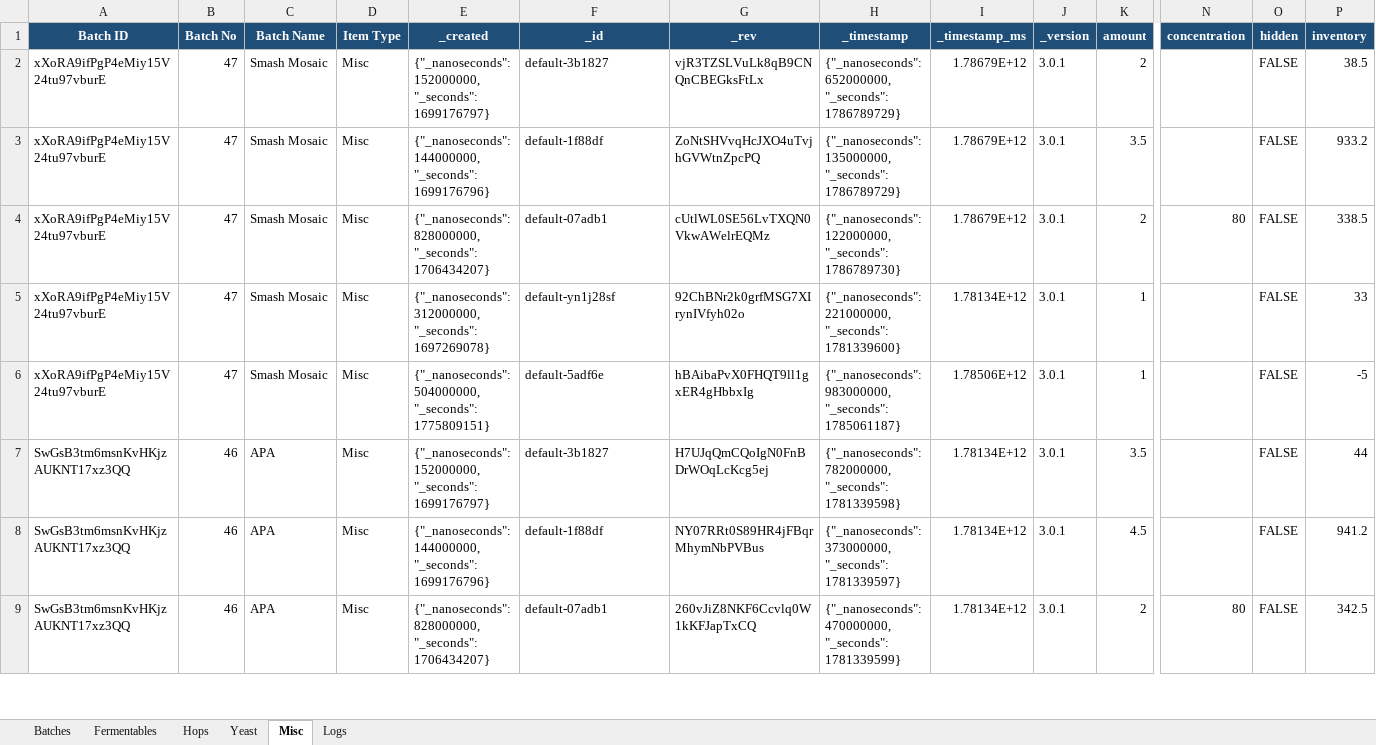
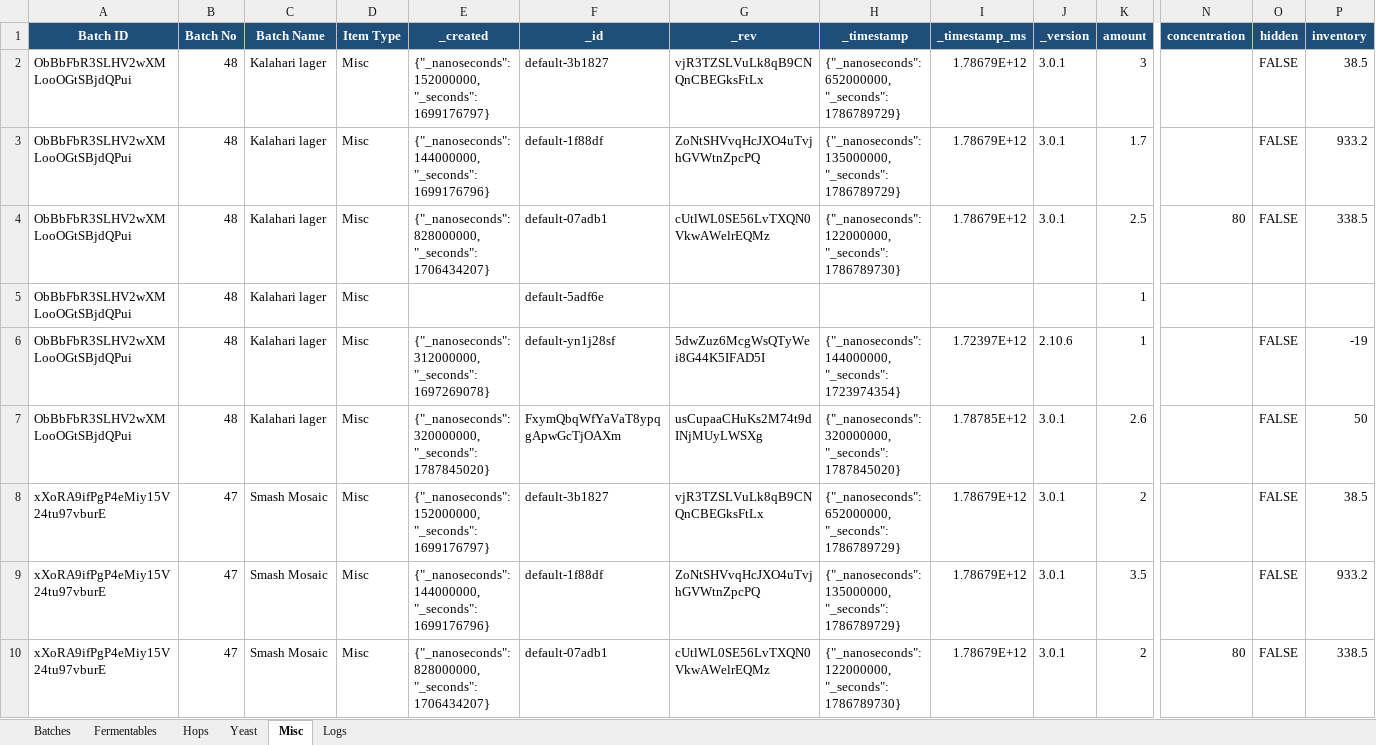
Before and after one commit to Ernstfg/brewfather-master, an Excel workbook: exports/Brewfather_Batches_Summary.xlsx, sheet Misc, drawn as a sheet; only a part is shown, gaps mark what is left out; the shorter side is filled out with more unchanged rows; values as stored, in another font and other column widths than the file's, no borders; rows hold the shown columns only; the diff names each change by its address in the sheet, - before the commit and + after, or states it on an @@ line.

```diff
--- a/exports/Brewfather_Batches_Summary.xlsx (sheet Misc)
+++ b/exports/Brewfather_Batches_Summary.xlsx (sheet Misc)
+row 2: ObBbFbR3SLHV2wXMLooOGtSBjdQPui | 48 | Kalahari lager | Misc | {"_nanoseconds": 152000000, "_seconds": 1699176797} | default-3b1827 | vjR3TZSLVuLk8qB9CNQnCBEGksFtLx | {"_nanoseconds": 652000000, "_seconds": 1786789729} | 1.78679E+12 | 3.0.1 | 3 |  | FALSE | 38.5
+row 3: ObBbFbR3SLHV2wXMLooOGtSBjdQPui | 48 | Kalahari lager | Misc | {"_nanoseconds": 144000000, "_seconds": 1699176796} | default-1f88df | ZoNtSHVvqHcJXO4uTvjhGVWtnZpcPQ | {"_nanoseconds": 135000000, "_seconds": 1786789729} | 1.78679E+12 | 3.0.1 | 1.7 |  | FALSE | 933.2
+row 4: ObBbFbR3SLHV2wXMLooOGtSBjdQPui | 48 | Kalahari lager | Misc | {"_nanoseconds": 828000000, "_seconds": 1706434207} | default-07adb1 | cUtlWL0SE56LvTXQN0VkwAWelrEQMz | {"_nanoseconds": 122000000, "_seconds": 1786789730} | 1.78679E+12 | 3.0.1 | 2.5 | 80 | FALSE | 338.5
+row 5: ObBbFbR3SLHV2wXMLooOGtSBjdQPui | 48 | Kalahari lager | Misc |  | default-5adf6e |  |  |  |  | 1
+row 6: ObBbFbR3SLHV2wXMLooOGtSBjdQPui | 48 | Kalahari lager | Misc | {"_nanoseconds": 312000000, "_seconds": 1697269078} | default-yn1j28sf | 5dwZuz6McgWsQTyWei8G44K5IFAD5I | {"_nanoseconds": 144000000, "_seconds": 1723974354} | 1.72397E+12 | 2.10.6 | 1 |  | FALSE | -19
+row 7: ObBbFbR3SLHV2wXMLooOGtSBjdQPui | 48 | Kalahari lager | Misc | {"_nanoseconds": 320000000, "_seconds": 1787845020} | FxymQbqWfYaVaT8ypqgApwGcTjOAXm | usCupaaCHuKs2M74t9dINjMUyLWSXg | {"_nanoseconds": 320000000, "_seconds": 1787845020} | 1.78785E+12 | 3.0.1 | 2.6 |  | FALSE | 50
```
Also changed, not shown: sheet Fermentables, sheet Hops, sheet Batches, sheet Yeast, sheet Logs, exports/Brewfather_Recipes_Summary.xlsx, 7 other files.
